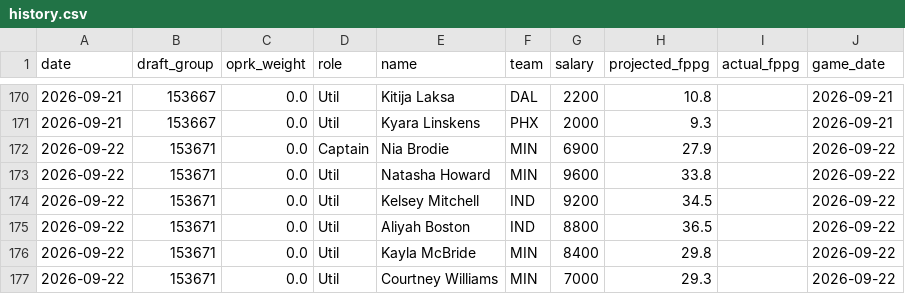
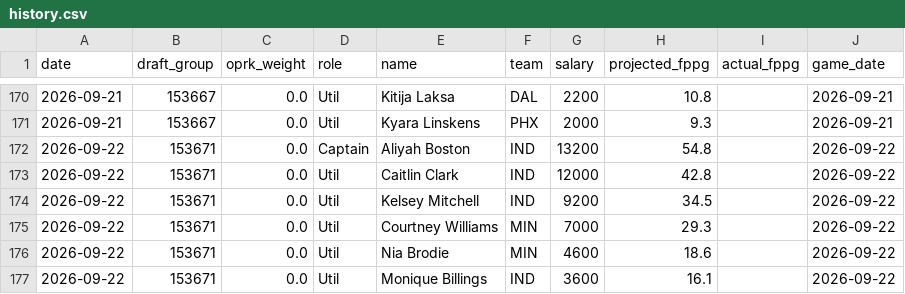
Before and after one commit to leelening/lineupiq, a CSV file: history.csv, drawn as a sheet; only a part is shown, gaps mark what is left out.

Commit message:
Update lineup history (2026-09-22) [skip ci]

```diff
--- a/history.csv
+++ b/history.csv
@@ -171,7 +171,7 @@ date,draft_group,oprk_weight,role,name,team,salary,projected_fppg,actual_fppg,ga
 2026-09-21,153667,0.0,Util,Kyara Linskens,PHX,2000,9.3,,2026-09-21
-2026-09-22,153671,0.0,Captain,Nia Brodie,MIN,6900,27.9,,2026-09-22
-2026-09-22,153671,0.0,Util,Natasha Howard,MIN,9600,33.8,,2026-09-22
+2026-09-22,153671,0.0,Captain,Aliyah Boston,IND,13200,54.8,,2026-09-22
+2026-09-22,153671,0.0,Util,Caitlin Clark,IND,12000,42.8,,2026-09-22
 2026-09-22,153671,0.0,Util,Kelsey Mitchell,IND,9200,34.5,,2026-09-22
-2026-09-22,153671,0.0,Util,Aliyah Boston,IND,8800,36.5,,2026-09-22
-2026-09-22,153671,0.0,Util,Kayla McBride,MIN,8400,29.8,,2026-09-22
 2026-09-22,153671,0.0,Util,Courtney Williams,MIN,7000,29.3,,2026-09-22
+2026-09-22,153671,0.0,Util,Nia Brodie,MIN,4600,18.6,,2026-09-22
+2026-09-22,153671,0.0,Util,Monique Billings,IND,3600,16.1,,2026-09-22
```
